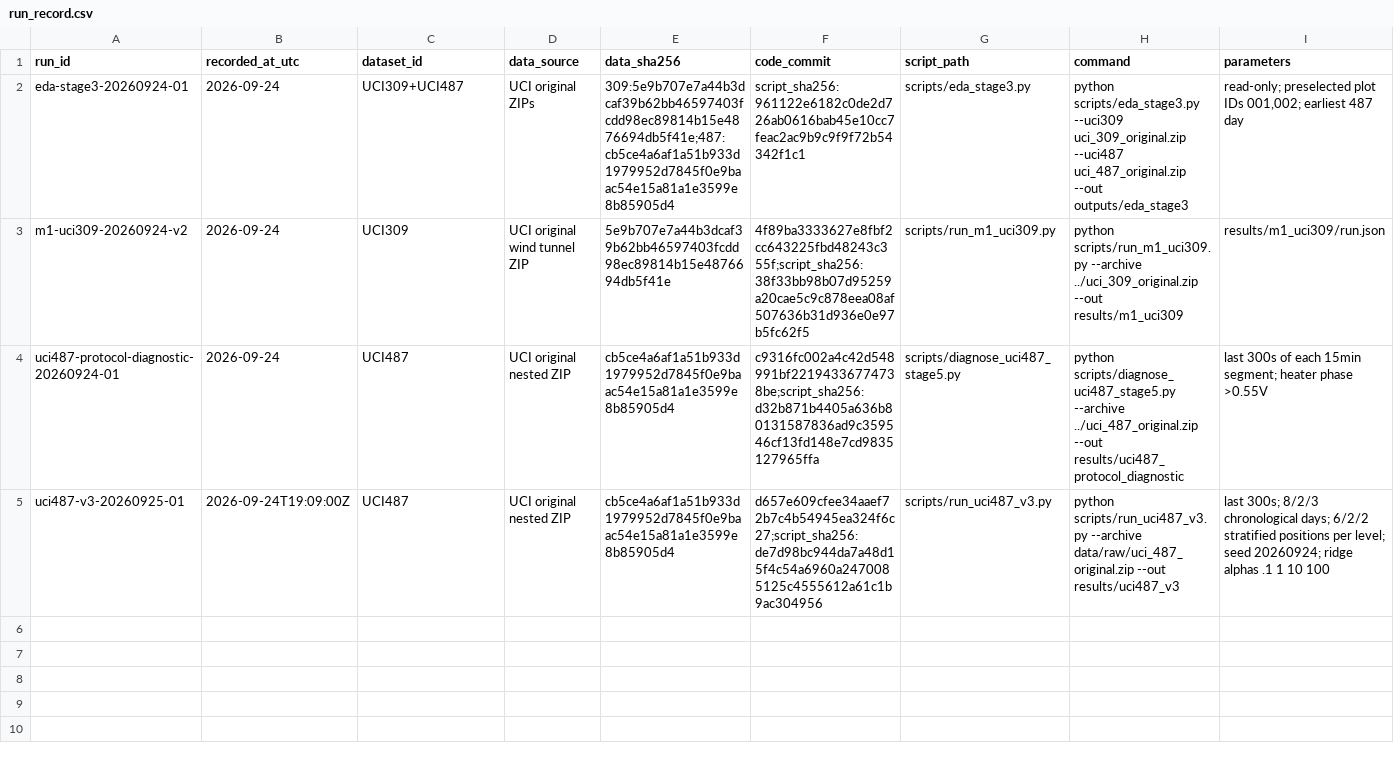
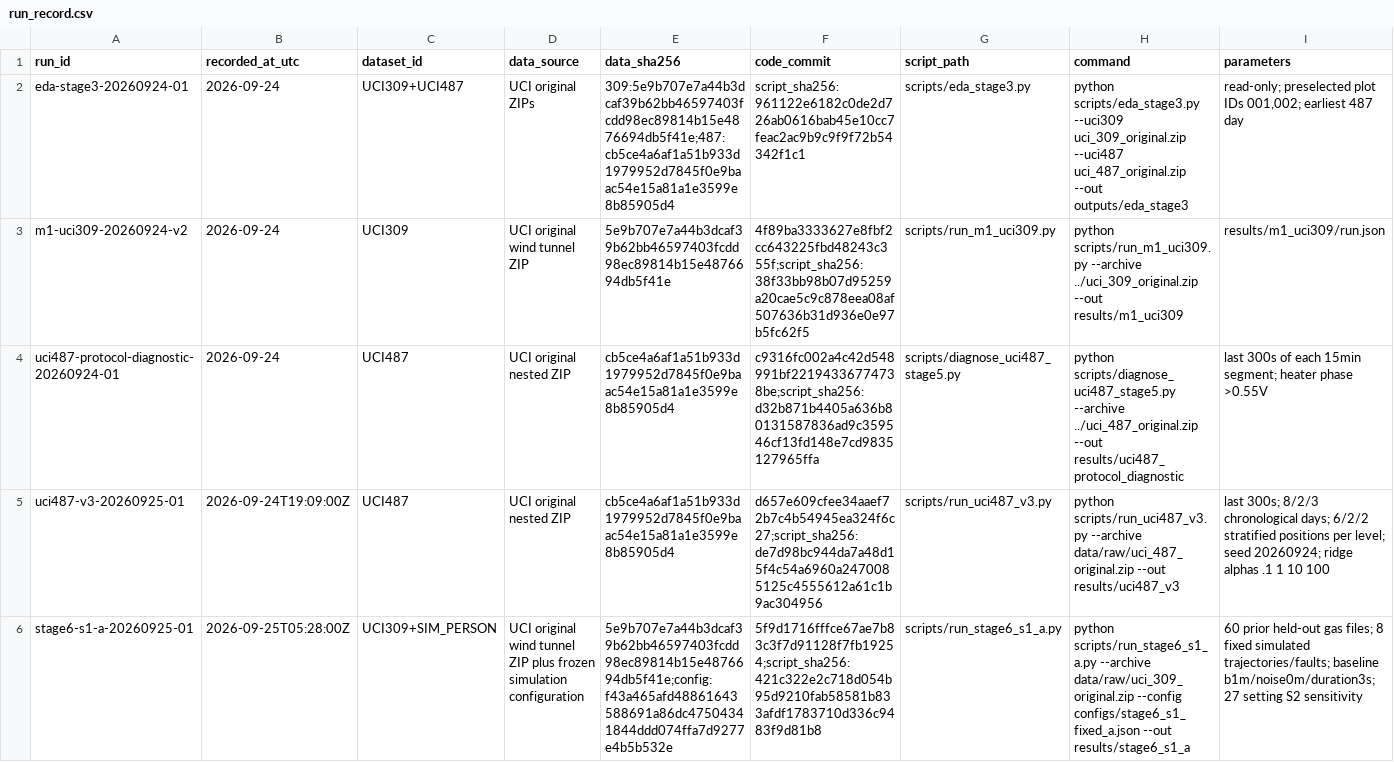
Before and after one commit to baoxuebin-2026/dachuang, a CSV file: registries/run_record.csv, drawn as a sheet; only a part is shown; rows hold the shown columns only; the diff names each change by its address in the sheet, - before the commit and + after, or states it on an @@ line.

```diff
--- a/registries/run_record.csv
+++ b/registries/run_record.csv
+row 6: stage6-s1-a-20260925-01 | 2026-09-25T05:28:00Z | UCI309+SIM_PERSON | UCI original wind tunnel ZIP plus frozen simulation configuration | 5e9b707e7a44b3dcaf39b62bb46597403fcdd98ec89814b15e4876694db5f41e;config:f43a465afd48861643588691a86dc47504341844ddd074ffa7d9277e4b5b532e | 5f9d1716fffce67ae7b83c3f7d91128f7fb19254;script_sha256:421c322e2c718d054b95d9210fab58581b833afdf1783710d336c9483f9d81b8 | scripts/run_stage6_s1_a.py | python scripts/run_stage6_s1_a.py --archive data/raw/uci_309_original.zip --config configs/stage6_s1_fixed_a.json --out results/stage6_s1_a | 60 prior held-out gas files; 8 fixed simulated trajectories/faults; baseline b1m/noise0m/duration3s; 27 setting S2 sensitivity
```
Also changed, not shown: registries/claim_ledger.csv, registries/figure_evidence.csv, 19 other files.
